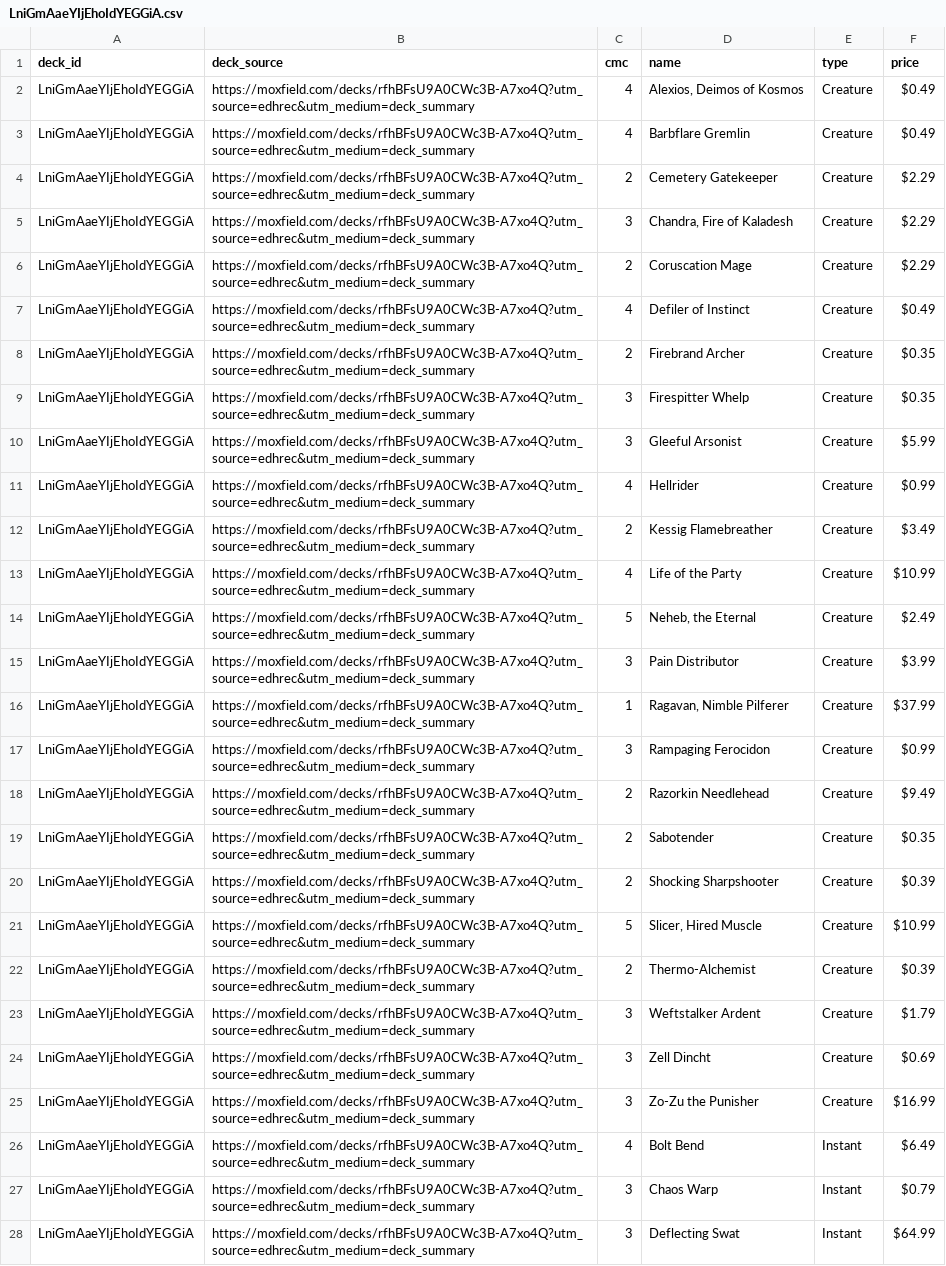
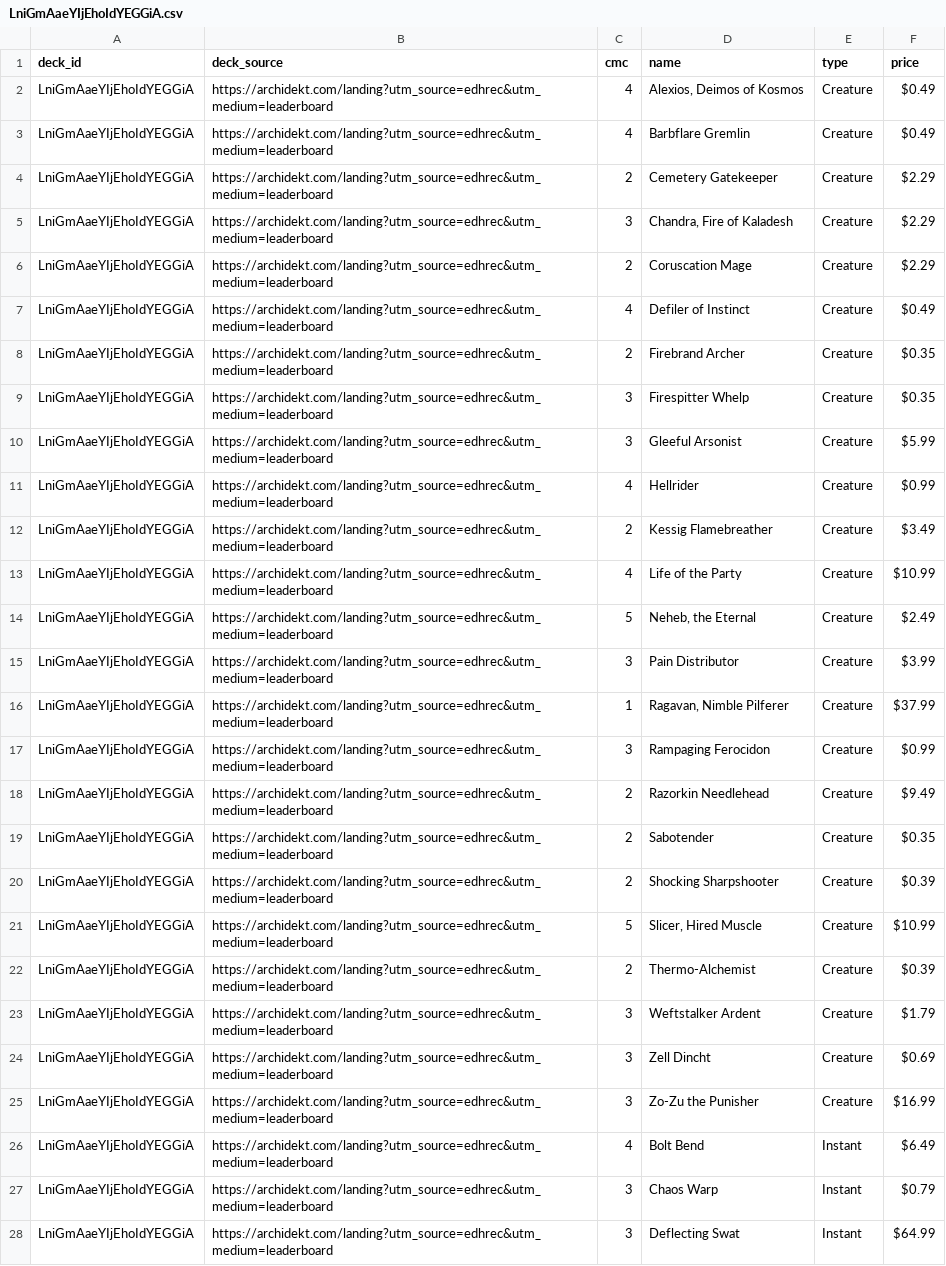
Before and after one commit to wojo1286/edhrec-scraper, a CSV file: decklists_html/LniGmAaeYIjEhoIdYEGGiA.csv, drawn as a sheet; only a part is shown; the diff covers the shown part only; the diff names each change by its address in the sheet, - before the commit and + after, or states it on an @@ line.

```diff
--- a/decklists_html/LniGmAaeYIjEhoIdYEGGiA.csv
+++ b/decklists_html/LniGmAaeYIjEhoIdYEGGiA.csv
-B2:B28 (deck_source): https://moxfield.com/decks/rfhBFsU9A0CWc3B-A7xo4Q?utm_source=edhrec&utm_medium=deck_summary
+B2:B28 (deck_source): https://archidekt.com/landing?utm_source=edhrec&utm_medium=leaderboard
```
Also changed, not shown: 53 edited cells elsewhere in this file, decklists_html/4cnXrxw16TeVx8Wd9GLRZA.csv, decklists_html/CmZwg_KrmFW8naJbdr4clw.csv, 28 other files.
